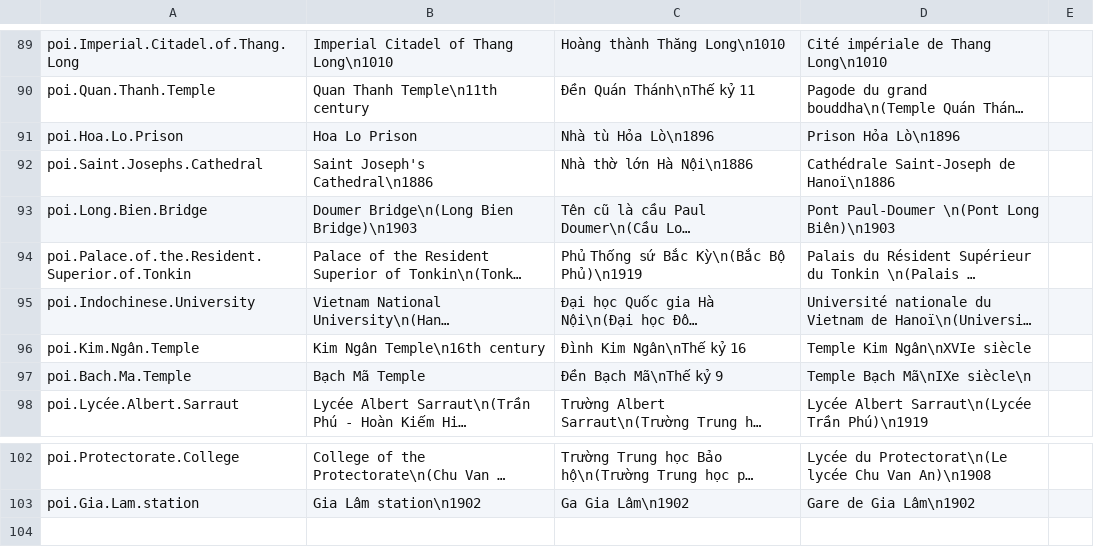
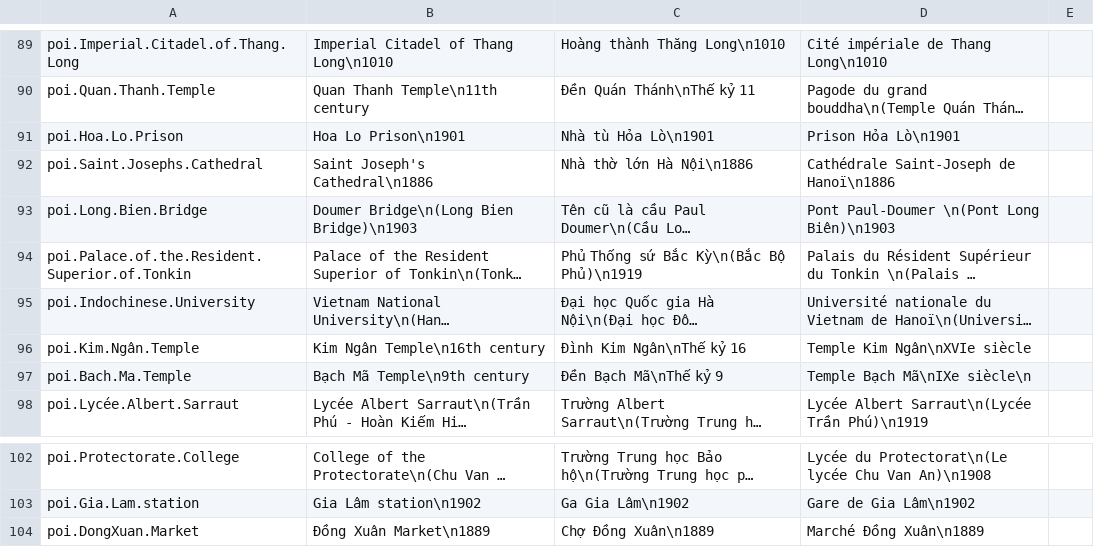
Before and after one commit to ACROSS-Lab/Hanoi_1926, a CSV file: Assets/Resources/Localization/LocalizationData.csv, drawn as a sheet; only a part is shown, gaps mark what is left out; long unchanged cells end in …; the diff names each change by its address in the sheet, - before the commit and + after, or states it on an @@ line.

```diff
--- a/Assets/Resources/Localization/LocalizationData.csv
+++ b/Assets/Resources/Localization/LocalizationData.csv
-B91: Hoa Lo Prison
+B91: Hoa Lo Prison\n1901
-C91: Nhà tù Hỏa Lò\n1896
+C91: Nhà tù Hỏa Lò\n1901
-D91: Prison Hỏa Lò\n1896
+D91: Prison Hỏa Lò\n1901
-B97: Bạch Mã Temple
+B97: Bạch Mã Temple\n9th century
+row 104: poi.DongXuan.Market | Đồng Xuân Market\n1889 | Chợ Đồng Xuân\n1889 | Marché Đồng Xuân\n1889
```
Also changed, not shown: 1 other file.
